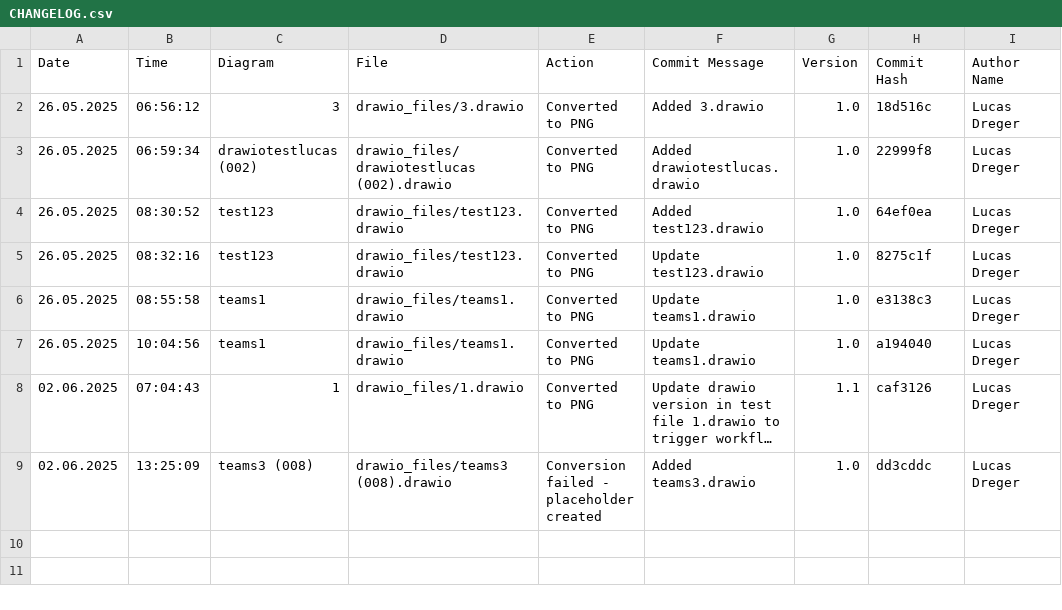
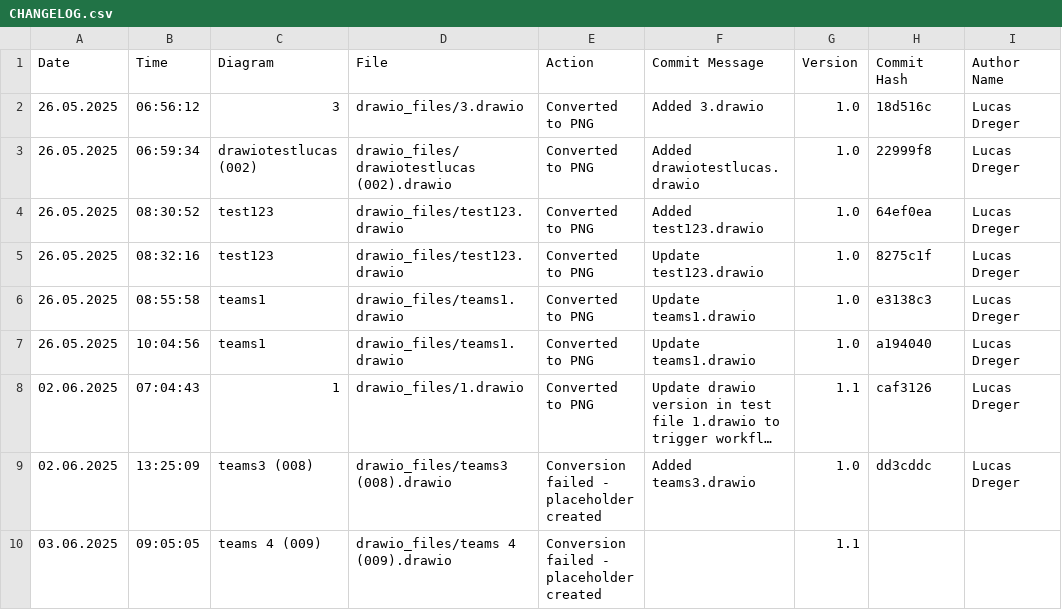
Before and after one commit to frostaag/diagrams-v2, a CSV file: png_files/CHANGELOG.csv, drawn as a sheet; long unchanged cells end in …; the diff names each change by its address in the sheet, - before the commit and + after, or states it on an @@ line.

Commit message:
Fix filename handling for files with spaces and improve changelog updates
- Fix CHANGED_FILES processing to preserve newlines instead of converting to spaces
- Update array handling to properly split filenames with spaces
- Fix GITHUB_ENV handling for local testing
- Ensure changelog is updated even for failed conversions
- Test confirmed: 'teams 4.drawio' now processes correctly and updates changelog

```diff
--- a/png_files/CHANGELOG.csv
+++ b/png_files/CHANGELOG.csv
+row 10: 03.06.2025 | 09:05:05 | teams 4 (009) | drawio_files/teams 4 (009).drawio | Conversion failed - placeholder created |  | 1.1
```
Also changed, not shown: 5 other files.
